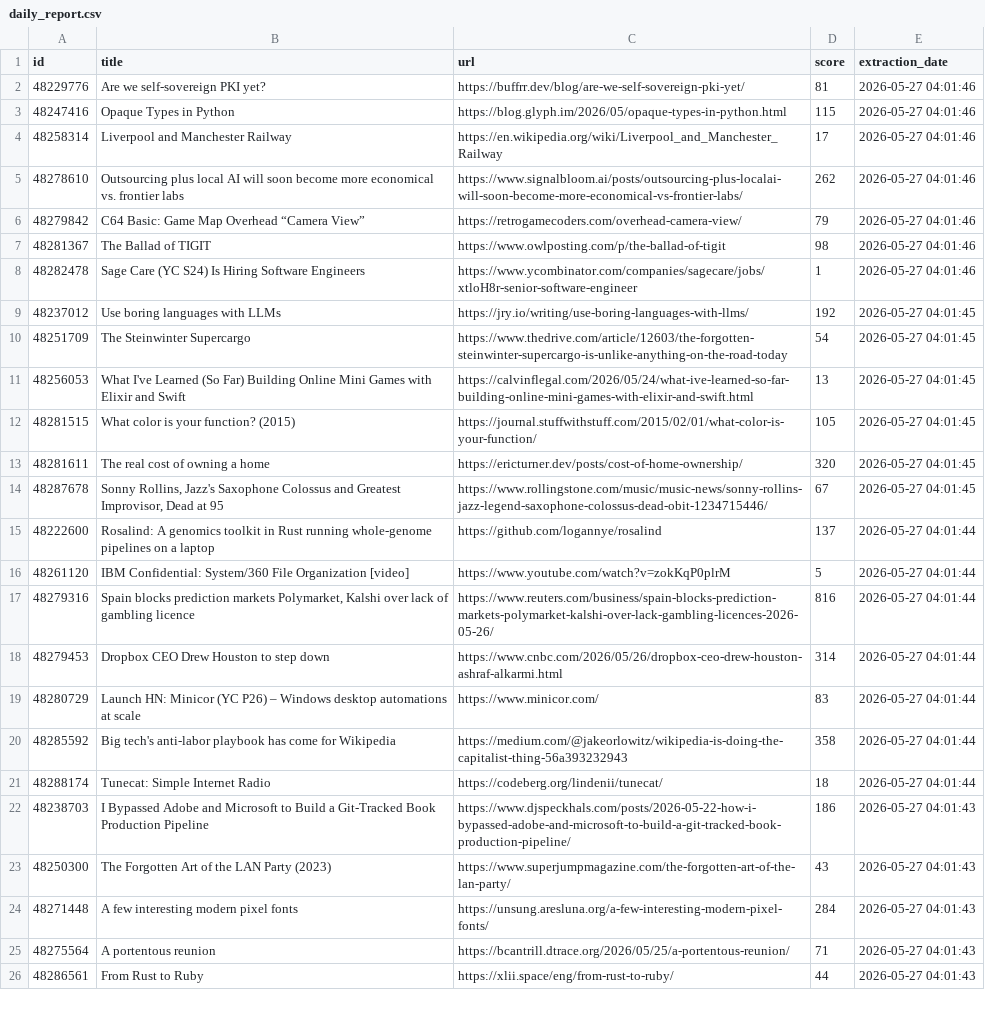
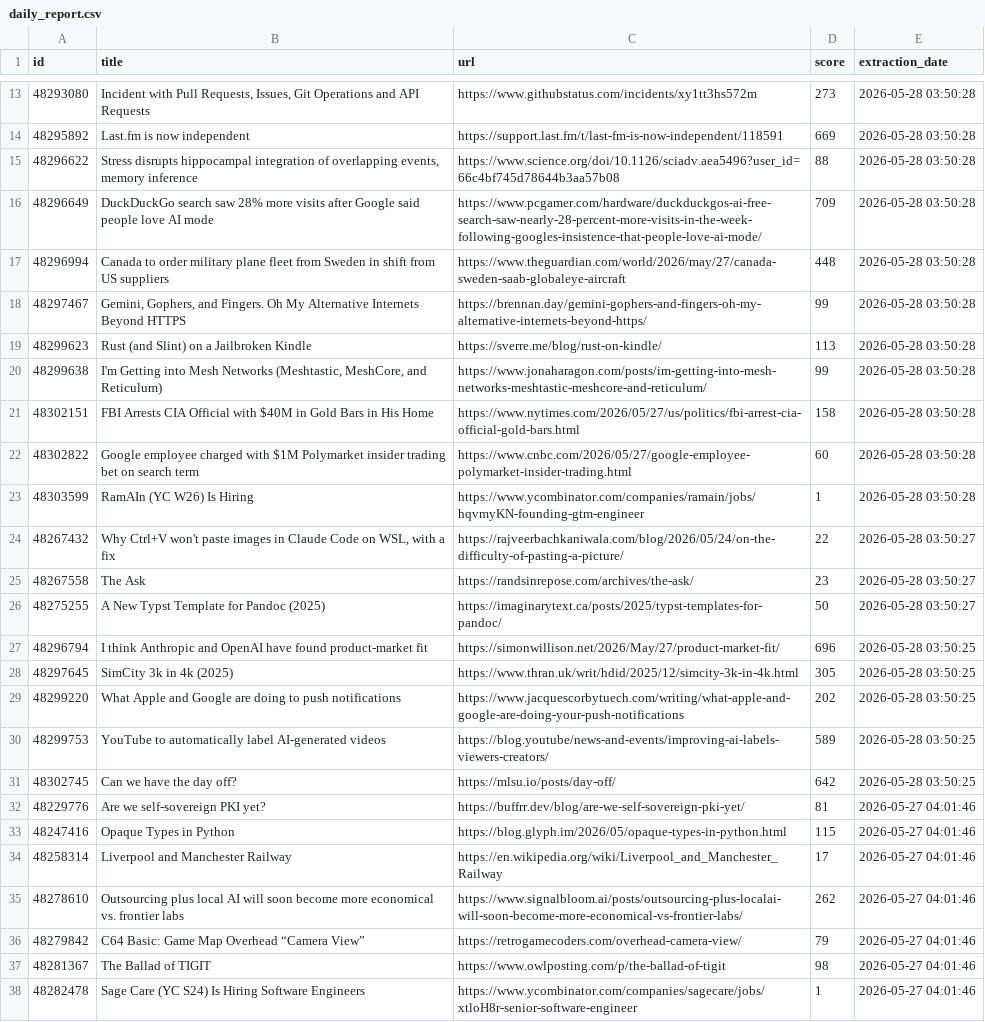
Before and after one commit to shakeel4451/cloud-automated-ETL-pipeline, a CSV file: daily_report.csv, drawn as a sheet; only a part is shown, gaps mark what is left out; the shorter side is filled out with more unchanged rows; the diff covers the shown part only; the diff names each change by its address in the sheet, - before the commit and + after, or states it on an @@ line.

```diff
--- a/daily_report.csv
+++ b/daily_report.csv
+row 13: 48293080 | Incident with Pull Requests, Issues, Git Operations and API Requests | https://www.githubstatus.com/incidents/xy1tt3hs572m | 273 | 2026-05-28 03:50:28
+row 14: 48295892 | Last.fm is now independent | https://support.last.fm/t/last-fm-is-now-independent/118591 | 669 | 2026-05-28 03:50:28
+row 15: 48296622 | Stress disrupts hippocampal integration of overlapping events, memory inference | https://www.science.org/doi/10.1126/sciadv.aea5496?user_id=66c4bf745d78644b3aa57b08 | 88 | 2026-05-28 03:50:28
+row 16: 48296649 | DuckDuckGo search saw 28% more visits after Google said people love AI mode | https://www.pcgamer.com/hardware/duckduckgos-ai-free-search-saw-nearly-28-percent-more-visits-in-the-week-following-googles-insistence-that-people-love-ai-mode/ | 709 | 2026-05-28 03:50:28
+row 17: 48296994 | Canada to order military plane fleet from Sweden in shift from US suppliers | https://www.theguardian.com/world/2026/may/27/canada-sweden-saab-globaleye-aircraft | 448 | 2026-05-28 03:50:28
+row 18: 48297467 | Gemini, Gophers, and Fingers. Oh My Alternative Internets Beyond HTTPS | https://brennan.day/gemini-gophers-and-fingers-oh-my-alternative-internets-beyond-https/ | 99 | 2026-05-28 03:50:28
+row 19: 48299623 | Rust (and Slint) on a Jailbroken Kindle | https://sverre.me/blog/rust-on-kindle/ | 113 | 2026-05-28 03:50:28
+row 20: 48299638 | I'm Getting into Mesh Networks (Meshtastic, MeshCore, and Reticulum) | https://www.jonaharagon.com/posts/im-getting-into-mesh-networks-meshtastic-meshcore-and-reticulum/ | 99 | 2026-05-28 03:50:28
+row 21: 48302151 | FBI Arrests CIA Official with $40M in Gold Bars in His Home | https://www.nytimes.com/2026/05/27/us/politics/fbi-arrest-cia-official-gold-bars.html | 158 | 2026-05-28 03:50:28
+row 22: 48302822 | Google employee charged with $1M Polymarket insider trading bet on search term | https://www.cnbc.com/2026/05/27/google-employee-polymarket-insider-trading.html | 60 | 2026-05-28 03:50:28
+row 23: 48303599 | RamAIn (YC W26) Is Hiring | https://www.ycombinator.com/companies/ramain/jobs/hqvmyKN-founding-gtm-engineer | 1 | 2026-05-28 03:50:28
+row 24: 48267432 | Why Ctrl+V won't paste images in Claude Code on WSL, with a fix | https://rajveerbachkaniwala.com/blog/2026/05/24/on-the-difficulty-of-pasting-a-picture/ | 22 | 2026-05-28 03:50:27
+row 25: 48267558 | The Ask | https://randsinrepose.com/archives/the-ask/ | 23 | 2026-05-28 03:50:27
+row 26: 48275255 | A New Typst Template for Pandoc (2025) | https://imaginarytext.ca/posts/2025/typst-templates-for-pandoc/ | 50 | 2026-05-28 03:50:27
+row 27: 48296794 | I think Anthropic and OpenAI have found product-market fit | https://simonwillison.net/2026/May/27/product-market-fit/ | 696 | 2026-05-28 03:50:25
+row 28: 48297645 | SimCity 3k in 4k (2025) | https://www.thran.uk/writ/hdid/2025/12/simcity-3k-in-4k.html | 305 | 2026-05-28 03:50:25
+row 29: 48299220 | What Apple and Google are doing to push notifications | https://www.jacquescorbytuech.com/writing/what-apple-and-google-are-doing-your-push-notifications | 202 | 2026-05-28 03:50:25
+row 30: 48299753 | YouTube to automatically label AI-generated videos | https://blog.youtube/news-and-events/improving-ai-labels-viewers-creators/ | 589 | 2026-05-28 03:50:25
+row 31: 48302745 | Can we have the day off? | https://mlsu.io/posts/day-off/ | 642 | 2026-05-28 03:50:25
```
Also changed, not shown: 11 added rows elsewhere in this file, 1 other file.
